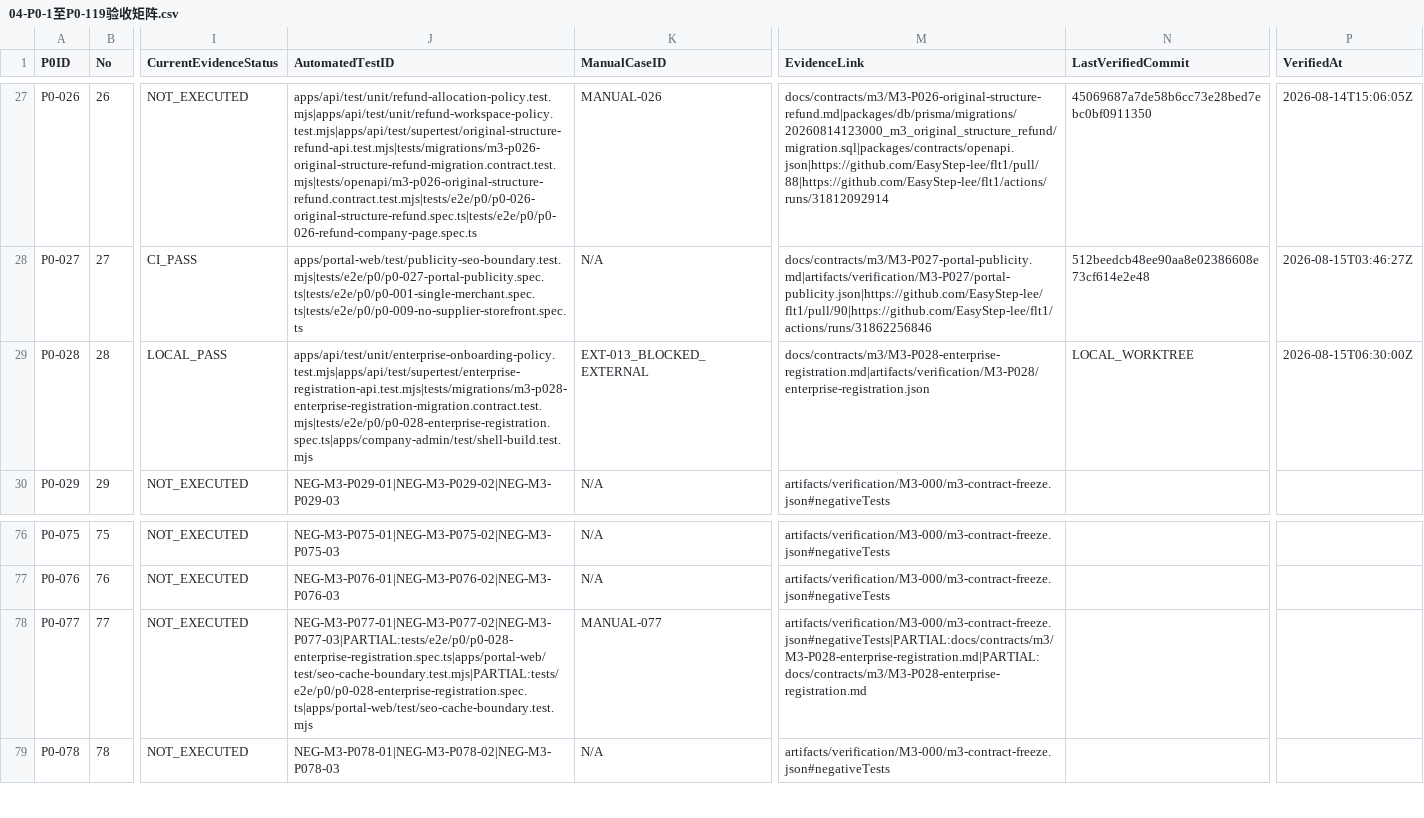
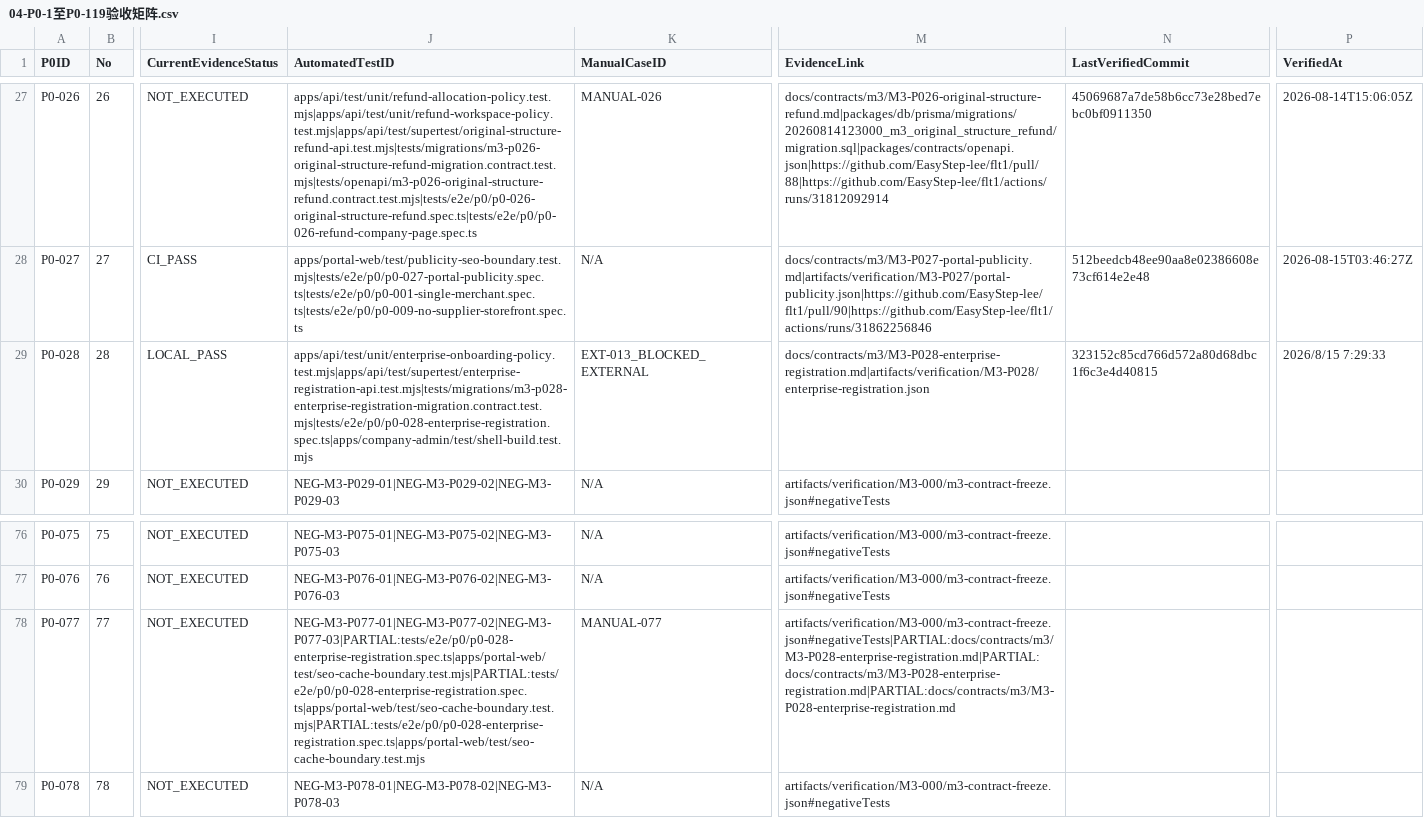
Before and after one commit to EasyStep-lee/flt1, a CSV file: 福礼社Codex5.6开发执行包V1.1/04-P0-1至P0-119验收矩阵.csv, drawn as a sheet; only a part is shown, gaps mark what is left out; the diff names each change by its address in the sheet, - before the commit and + after, or states it on an @@ line.

Commit message:
docs(m3): record enterprise registration verification

```diff
--- a/福礼社Codex5.6开发执行包V1.1/04-P0-1至P0-119验收矩阵.csv
+++ b/福礼社Codex5.6开发执行包V1.1/04-P0-1至P0-119验收矩阵.csv
-N29 (LastVerifiedCommit): LOCAL_WORKTREE
+N29 (LastVerifiedCommit): 323152c85cd766d572a80d68dbc1f6c3e4d40815
-P29 (VerifiedAt): 2026-08-15T06:30:00Z
+P29 (VerifiedAt): 2026/8/15 7:29:33
-J78 (AutomatedTestID): NEG-M3-P077-01|NEG-M3-P077-02|NEG-M3-P077-03|PARTIAL:tests/e2e/p0/p0-028-enterprise-registration.spec.ts|apps/portal-web/test/seo-cache-boundary.test.mjs|PARTIAL:tests/e2e/p0/p0-028-enterprise-registration.spec.ts|apps/portal-web/test/seo-cache-boundary.test.mjs
+J78 (AutomatedTestID): NEG-M3-P077-01|NEG-M3-P077-02|NEG-M3-P077-03|PARTIAL:tests/e2e/p0/p0-028-enterprise-registration.spec.ts|apps/portal-web/test/seo-cache-boundary.test.mjs|PARTIAL:tests/e2e/p0/p0-028-enterprise-registration.spec.ts|apps/portal-web/test/seo-cache-boundary.test.mjs|PARTIAL:tests/e2e/p0/p0-028-enterprise-registration.spec.ts|apps/portal-web/test/seo-cache-boundary.test.mjs
-M78 (EvidenceLink): artifacts/verification/M3-000/m3-contract-freeze.json#negativeTests|PARTIAL:docs/contracts/m3/M3-P028-enterprise-registration.md|PARTIAL:docs/contracts/m3/M3-P028-enterprise-registration.md
+M78 (EvidenceLink): artifacts/verification/M3-000/m3-contract-freeze.json#negativeTests|PARTIAL:docs/contracts/m3/M3-P028-enterprise-registration.md|PARTIAL:docs/contracts/m3/M3-P028-enterprise-registration.md|PARTIAL:docs/contracts/m3/M3-P028-enterprise-registration.md
```
Also changed, not shown: 福礼社Codex5.6开发执行包V1.1/03-任务台账.csv, 福礼社Codex5.6开发执行包V1.1/10-测试证据登记.csv, 5 other files.
